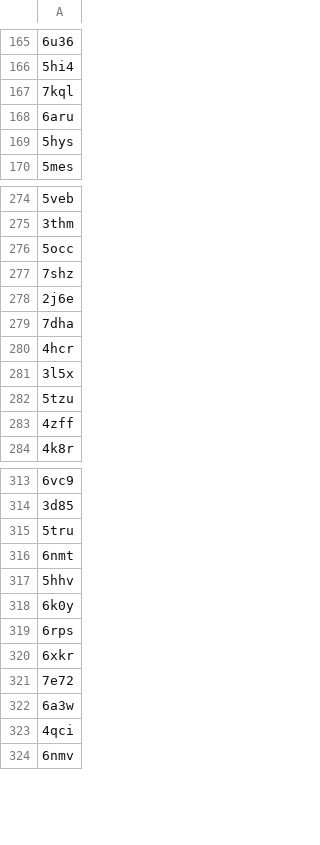
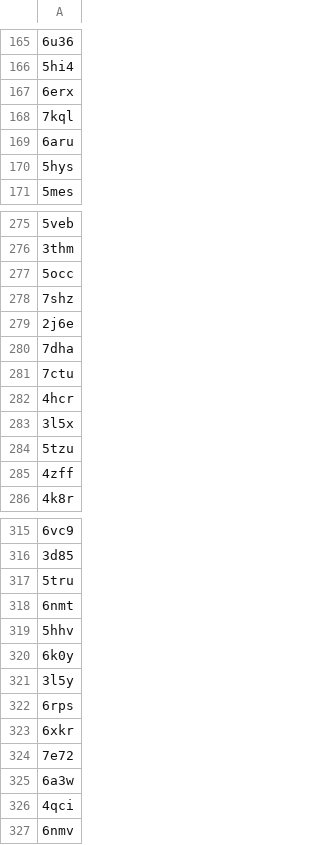
Before and after one commit to datascience-2025-group4/group04-team02, a CSV file: data cleanup/pdb_ids_homo_sapiens.csv, drawn as a sheet; only a part is shown, gaps mark what is left out; the diff names each change by its address in the sheet, - before the commit and + after, or states it on an @@ line.

```diff
--- a/data cleanup/pdb_ids_homo_sapiens.csv
+++ b/data cleanup/pdb_ids_homo_sapiens.csv
+row 167: 6erx
+row 281: 7ctu
+row 321: 3l5y
```
Also changed, not shown: 3 other files.
